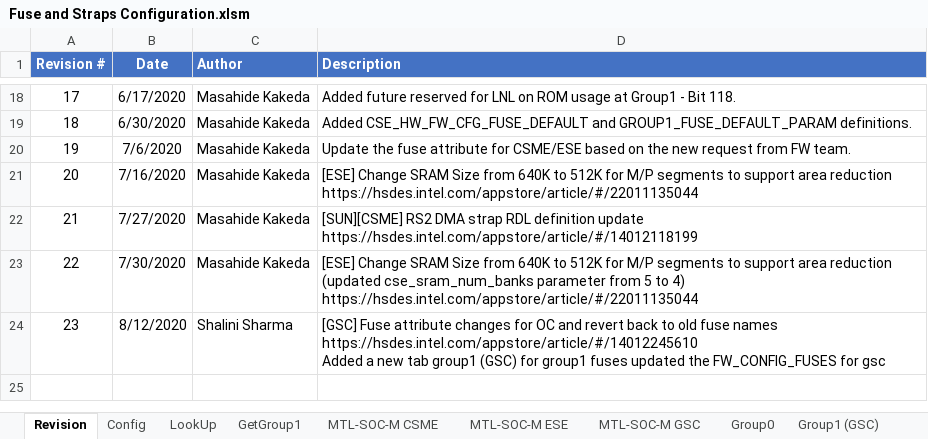
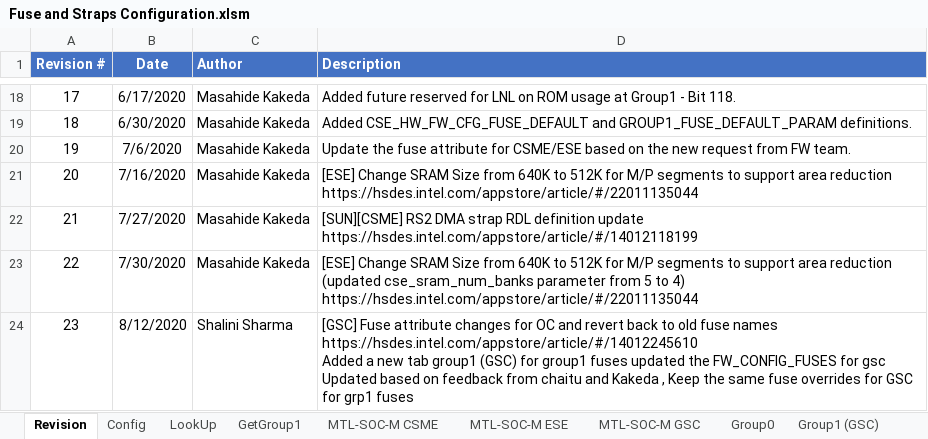
Before and after one commit to jasonx-tsao/exp_vtb, an Excel workbook: ArchSpecs/Working/Fuse and Straps Configuration.xlsm, sheet Revision, drawn as a sheet; only a part is shown, gaps mark what is left out; values as stored, in another font and other column widths than the file's, no borders; ↵ is a line break in a cell; the diff names each change by its address in the sheet, - before the commit and + after, or states it on an @@ line.

Commit message:
Fuse attribute changes for MTL GSC
[git-p4: depot-paths = "//depot/projects/coe/CSME/": change = 790645]

```diff
--- a/ArchSpecs/Working/Fuse and Straps Configuration.xlsm (sheet Revision)
+++ b/ArchSpecs/Working/Fuse and Straps Configuration.xlsm (sheet Revision)
-D24 (Description): …for gsc
+D24 (Description): …for gsc ↵ Updated based on feedback from chaitu and Kakeda , Keep the same fuse overrides for GSC for grp1 fuses
```
Also changed, not shown: sheet MTL-SOC-M GSC, sheet Group1 (GSC), formulas that keep their value, charts or pictures.
